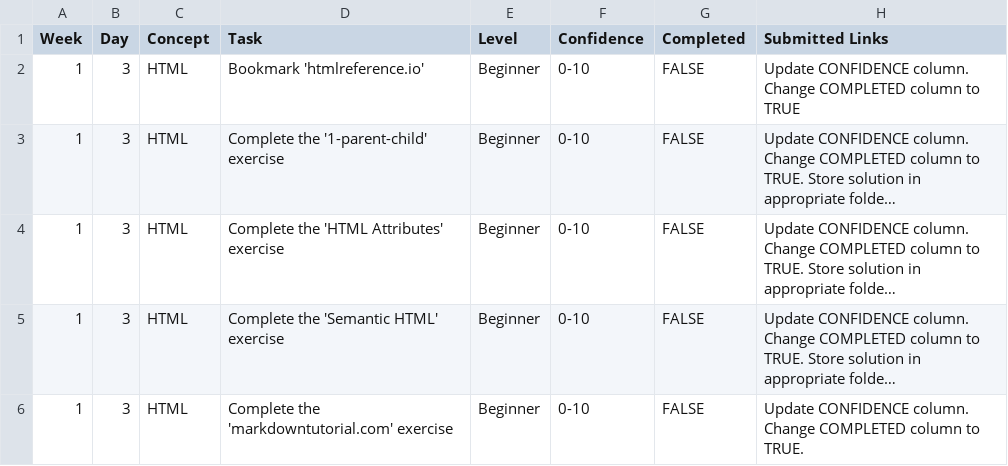
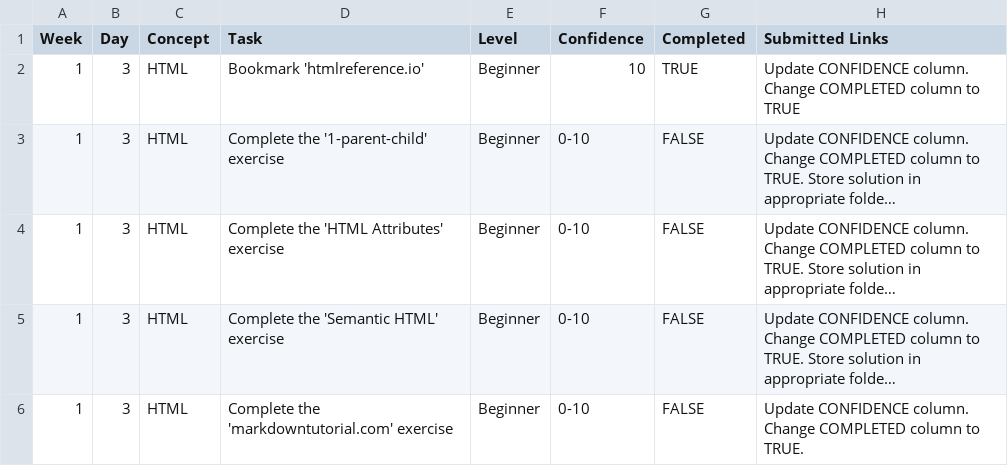
Before and after one commit to alkozp/WDX-180, a CSV file: user/week01/progress/progress.w01.d03.csv, drawn as a sheet; long unchanged cells end in …; the diff names each change by its address in the sheet, - before the commit and + after, or states it on an @@ line.

Commit message:
W1D3 progress updated

```diff
--- a/user/week01/progress/progress.w01.d03.csv
+++ b/user/week01/progress/progress.w01.d03.csv
-F2 (Confidence): 0-10
+F2 (Confidence): 10
-G2 (Completed): FALSE
+G2 (Completed): TRUE
```
